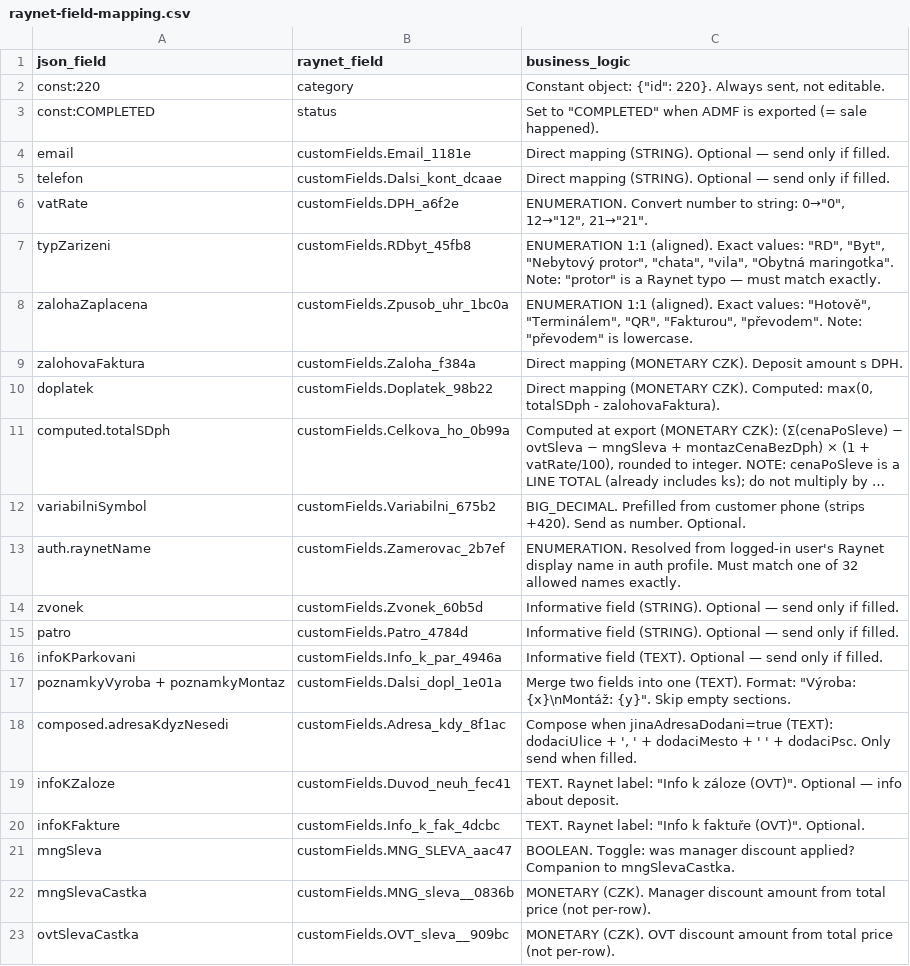
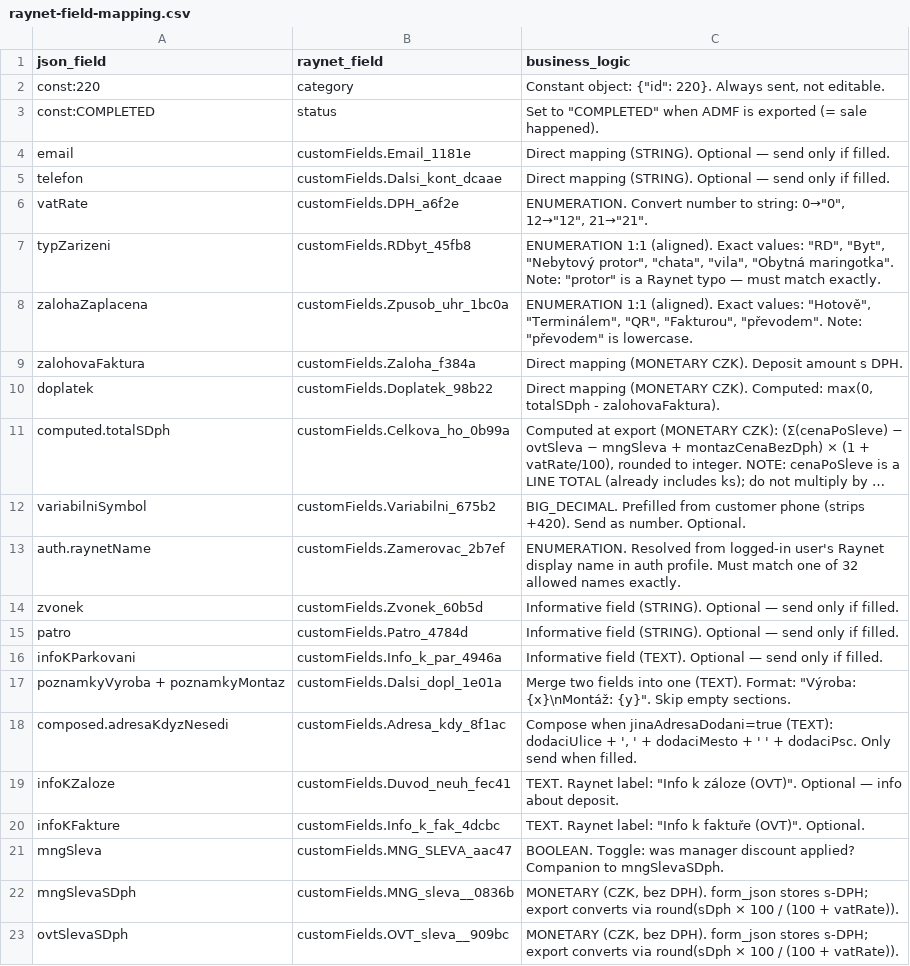
Before and after one commit to dev-zaluzieee/ceniky-3, a CSV file: docs/raynet-field-mapping.csv, drawn as a sheet; long unchanged cells end in ….

Commit message:
rework mng/ovt discount with vat

```diff
--- a/docs/raynet-field-mapping.csv
+++ b/docs/raynet-field-mapping.csv
@@ -20,4 +20,4 @@ infoKZaloze,customFields.Duvod_neuh_fec41,"TEXT. Raynet label: ""Info k záloze
 infoKFakture,customFields.Info_k_fak_4dcbc,"TEXT. Raynet label: ""Info k faktuře (OVT)"". Optional."
-mngSleva,customFields.MNG_SLEVA_aac47,"BOOLEAN. Toggle: was manager discount applied? Companion to mngSlevaCastka."
-mngSlevaCastka,customFields.MNG_sleva__0836b,"MONETARY (CZK). Manager discount amount from total price (not per-row)."
-ovtSlevaCastka,customFields.OVT_sleva__909bc,"MONETARY (CZK). OVT discount amount from total price (not per-row)."
+mngSleva,customFields.MNG_SLEVA_aac47,"BOOLEAN. Toggle: was manager discount applied? Companion to mngSlevaSDph."
+mngSlevaSDph,customFields.MNG_sleva__0836b,"MONETARY (CZK, bez DPH). form_json stores s-DPH; export converts via round(sDph × 100 / (100 + vatRate))."
+ovtSlevaSDph,customFields.OVT_sleva__909bc,"MONETARY (CZK, bez DPH). form_json stores s-DPH; export converts via round(sDph × 100 / (100 + vatRate))."
```
Also changed, not shown: 16 other files.
